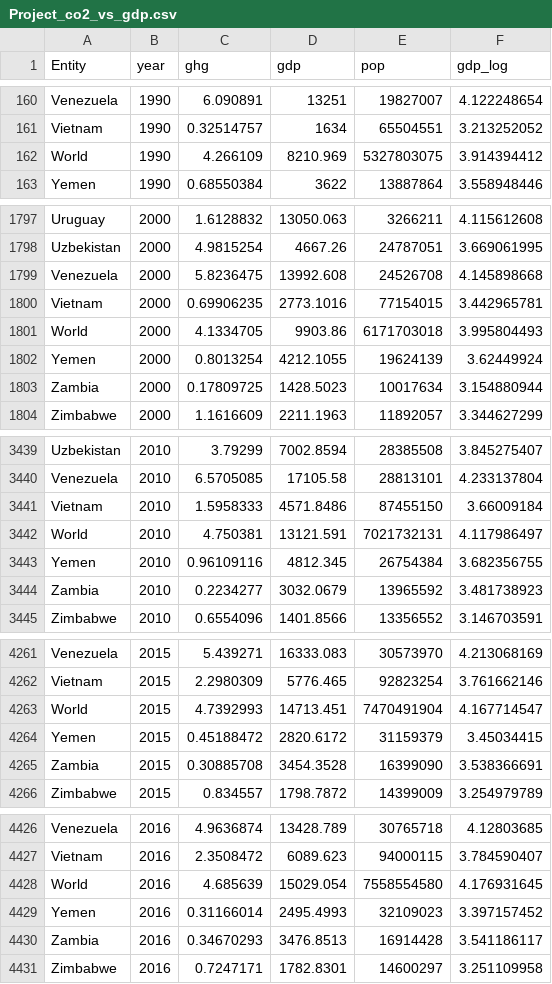
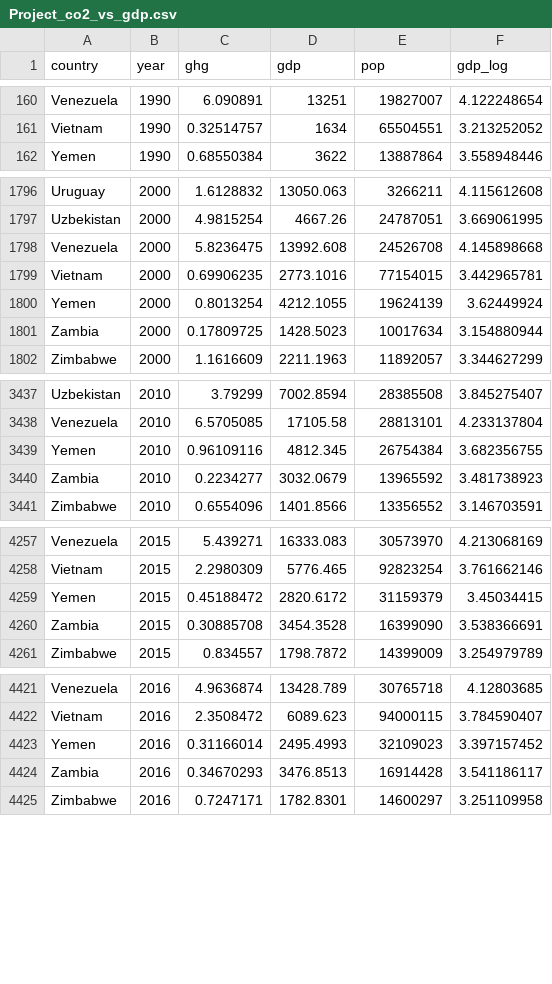
Before and after one commit to utolani25/utolani25.github.io, a CSV file: Project_co2_vs_gdp.csv, drawn as a sheet; only a part is shown, gaps mark what is left out; the diff covers the shown part only.

Commit message:
Update Project_co2_vs_gdp.csv

```diff
--- a/Project_co2_vs_gdp.csv
+++ b/Project_co2_vs_gdp.csv
@@ -1 +1 @@
-Entity,year,ghg,gdp,pop,gdp_log
+country,year,ghg,gdp,pop,gdp_log
@@ -161,3 +161,2 @@ Venezuela,1990,6.090891,13251,19827007,4.122248654
 Vietnam,1990,0.32514757,1634,65504551,3.213252052
-World,1990,4.266109,8210.969,5327803075,3.914394412
 Yemen,1990,0.68550384,3622,13887864,3.558948446
@@ -1800,3 +1799,2 @@ Venezuela,2000,5.8236475,13992.608,24526708,4.145898668
 Vietnam,2000,0.69906235,2773.1016,77154015,3.442965781
-World,2000,4.1334705,9903.86,6171703018,3.995804493
 Yemen,2000,0.8013254,4212.1055,19624139,3.62449924
@@ -3440,4 +3438,2 @@ Uzbekistan,2010,3.79299,7002.8594,28385508,3.845275407
 Venezuela,2010,6.5705085,17105.58,28813101,4.233137804
-Vietnam,2010,1.5958333,4571.8486,87455150,3.66009184
-World,2010,4.750381,13121.591,7021732131,4.117986497
 Yemen,2010,0.96109116,4812.345,26754384,3.682356755
@@ -4262,3 +4258,2 @@ Venezuela,2015,5.439271,16333.083,30573970,4.213068169
 Vietnam,2015,2.2980309,5776.465,92823254,3.761662146
-World,2015,4.7392993,14713.451,7470491904,4.167714547
 Yemen,2015,0.45188472,2820.6172,31159379,3.45034415
@@ -4427,3 +4422,2 @@ Venezuela,2016,4.9636874,13428.789,30765718,4.12803685
 Vietnam,2016,2.3508472,6089.623,94000115,3.784590407
-World,2016,4.685639,15029.054,7558554580,4.176931645
 Yemen,2016,0.31166014,2495.4993,32109023,3.397157452
```
Also changed, not shown: 6 removed rows elsewhere in this file.
